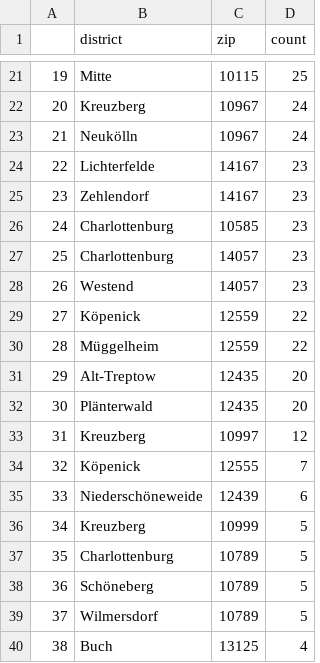
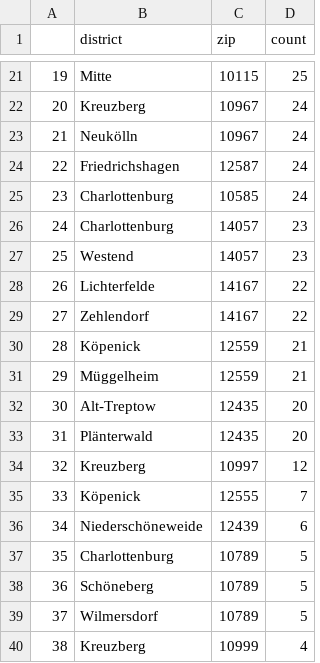
Before and after one commit to demodiff/berlin, a CSV file: data/stats-zips.csv, drawn as a sheet; only a part is shown, gaps mark what is left out; the diff covers the shown part only.

```diff
--- a/data/stats-zips.csv
+++ b/data/stats-zips.csv
@@ -23,15 +23,15 @@
 21,Neukölln,10967,24
-22,Lichterfelde,14167,23
-23,Zehlendorf,14167,23
-24,Charlottenburg,10585,23
-25,Charlottenburg,14057,23
-26,Westend,14057,23
-27,Köpenick,12559,22
-28,Müggelheim,12559,22
-29,Alt-Treptow,12435,20
-30,Plänterwald,12435,20
-31,Kreuzberg,10997,12
-32,Köpenick,12555,7
-33,Niederschöneweide,12439,6
-34,Kreuzberg,10999,5
+22,Friedrichshagen,12587,24
+23,Charlottenburg,10585,24
+24,Charlottenburg,14057,23
+25,Westend,14057,23
+26,Lichterfelde,14167,22
+27,Zehlendorf,14167,22
+28,Köpenick,12559,21
+29,Müggelheim,12559,21
+30,Alt-Treptow,12435,20
+31,Plänterwald,12435,20
+32,Kreuzberg,10997,12
+33,Köpenick,12555,7
+34,Niederschöneweide,12439,6
 35,Charlottenburg,10789,5
@@ -39,2 +39,2 @@
 37,Wilmersdorf,10789,5
-38,Buch,13125,4
+38,Kreuzberg,10999,4
```
Also changed, not shown: 95 edited cells elsewhere in this file, 1 other file.
